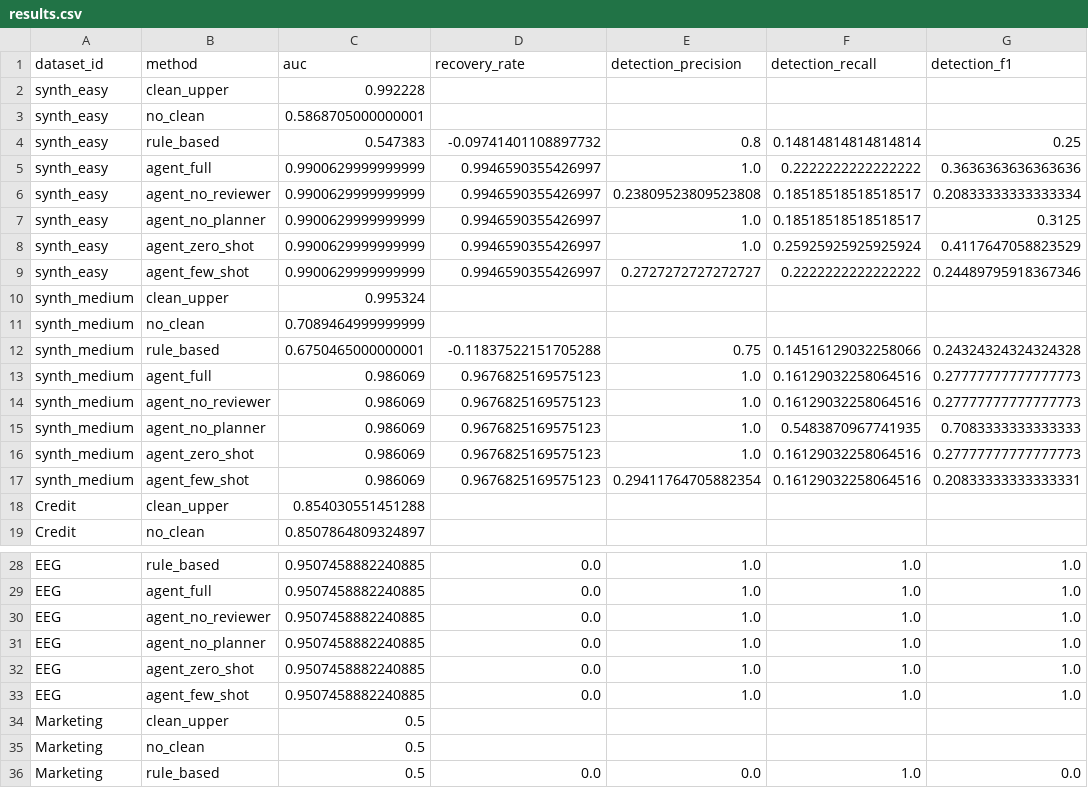
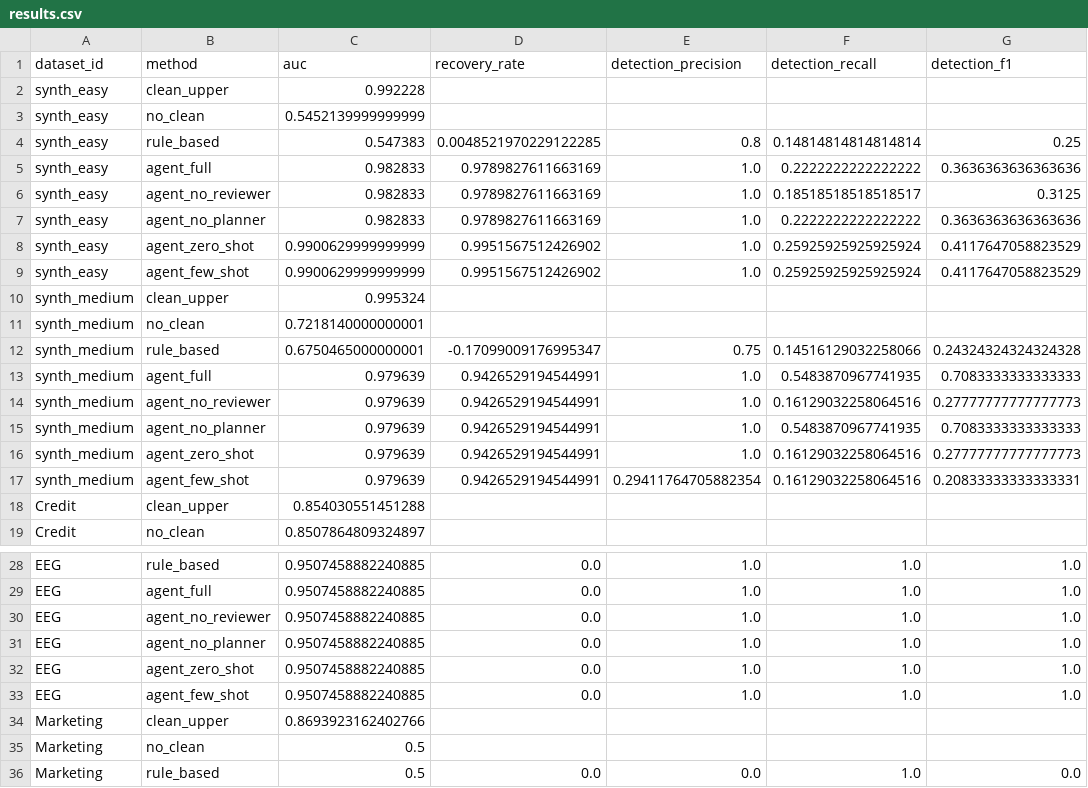
Before and after one commit to Xheng222/data-mining-coursework, a CSV file: results/results.csv, drawn as a sheet; only a part is shown, gaps mark what is left out.

Commit message:
feat(results): run final experiment with CleanML datasets

```diff
--- a/results/results.csv
+++ b/results/results.csv
@@ -2,17 +2,17 @@ dataset_id,method,auc,recovery_rate,detection_precision,detection_recall,detecti
 synth_easy,clean_upper,0.992228,,,,
-synth_easy,no_clean,0.5868705000000001,,,,
-synth_easy,rule_based,0.547383,-0.09741401108897732,0.8,0.14814814814814814,0.25
-synth_easy,agent_full,0.9900629999999999,0.9946590355426997,1.0,0.2222222222222222,0.3636363636363636
-synth_easy,agent_no_reviewer,0.9900629999999999,0.9946590355426997,0.23809523809523808,0.18518518518518517,0.20833333333333334
-synth_easy,agent_no_planner,0.9900629999999999,0.9946590355426997,1.0,0.18518518518518517,0.3125
-synth_easy,agent_zero_shot,0.9900629999999999,0.9946590355426997,1.0,0.25925925925925924,0.4117647058823529
-synth_easy,agent_few_shot,0.9900629999999999,0.9946590355426997,0.2727272727272727,0.2222222222222222,0.24489795918367346
+synth_easy,no_clean,0.5452139999999999,,,,
+synth_easy,rule_based,0.547383,0.0048521970229122285,0.8,0.14814814814814814,0.25
+synth_easy,agent_full,0.982833,0.9789827611663169,1.0,0.2222222222222222,0.3636363636363636
+synth_easy,agent_no_reviewer,0.982833,0.9789827611663169,1.0,0.18518518518518517,0.3125
+synth_easy,agent_no_planner,0.982833,0.9789827611663169,1.0,0.2222222222222222,0.3636363636363636
+synth_easy,agent_zero_shot,0.9900629999999999,0.9951567512426902,1.0,0.25925925925925924,0.4117647058823529
+synth_easy,agent_few_shot,0.9900629999999999,0.9951567512426902,1.0,0.25925925925925924,0.4117647058823529
 synth_medium,clean_upper,0.995324,,,,
-synth_medium,no_clean,0.7089464999999999,,,,
-synth_medium,rule_based,0.6750465000000001,-0.11837522151705288,0.75,0.14516129032258066,0.24324324324324328
-synth_medium,agent_full,0.986069,0.9676825169575123,1.0,0.16129032258064516,0.27777777777777773
-synth_medium,agent_no_reviewer,0.986069,0.9676825169575123,1.0,0.16129032258064516,0.27777777777777773
-synth_medium,agent_no_planner,0.986069,0.9676825169575123,1.0,0.5483870967741935,0.7083333333333333
-synth_medium,agent_zero_shot,0.986069,0.9676825169575123,1.0,0.16129032258064516,0.27777777777777773
-synth_medium,agent_few_shot,0.986069,0.9676825169575123,0.29411764705882354,0.16129032258064516,0.20833333333333331
+synth_medium,no_clean,0.7218140000000001,,,,
+synth_medium,rule_based,0.6750465000000001,-0.17099009176995347,0.75,0.14516129032258066,0.24324324324324328
+synth_medium,agent_full,0.979639,0.9426529194544991,1.0,0.5483870967741935,0.7083333333333333
+synth_medium,agent_no_reviewer,0.979639,0.9426529194544991,1.0,0.16129032258064516,0.27777777777777773
+synth_medium,agent_no_planner,0.979639,0.9426529194544991,1.0,0.5483870967741935,0.7083333333333333
+synth_medium,agent_zero_shot,0.979639,0.9426529194544991,1.0,0.16129032258064516,0.27777777777777773
+synth_medium,agent_few_shot,0.979639,0.9426529194544991,0.29411764705882354,0.16129032258064516,0.20833333333333331
 Credit,clean_upper,0.854030551451288,,,,
@@ -33,3 +33,3 @@ EEG,agent_zero_shot,0.9507458882240885,0.0,1.0,1.0,1.0
 EEG,agent_few_shot,0.9507458882240885,0.0,1.0,1.0,1.0
-Marketing,clean_upper,0.5,,,,
+Marketing,clean_upper,0.8693923162402766,,,,
 Marketing,no_clean,0.5,,,,
```
Also changed, not shown: results/detection_by_type.csv, 4 other files.
